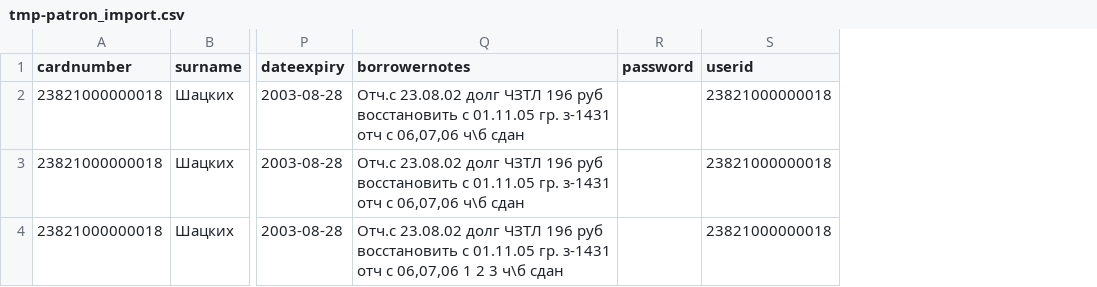
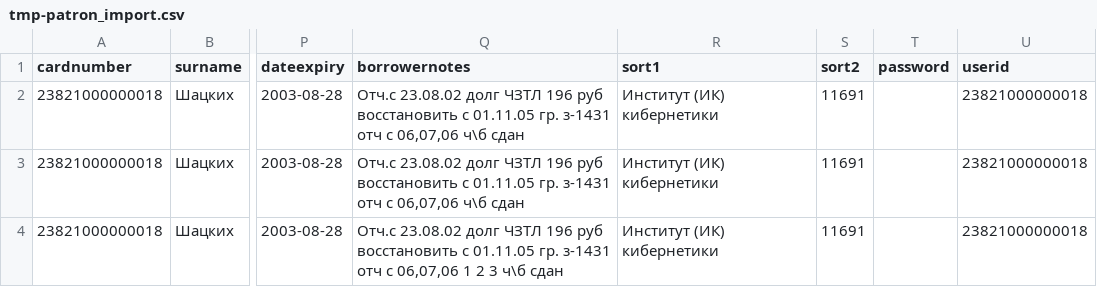
Before and after one commit to ovchinnikovdanila/User_prs, a CSV file: tmp-patron_import.csv, drawn as a sheet; only a part is shown, gaps mark what is left out; the diff names each change by its address in the sheet, - before the commit and + after, or states it on an @@ line.

```diff
--- a/tmp-patron_import.csv
+++ b/tmp-patron_import.csv
+column R (sort1), rows 2-4: all Институт (ИК) кибернетики
+column S (sort2), rows 2-4: all 11691
```
Also changed, not shown: 1 other file.
